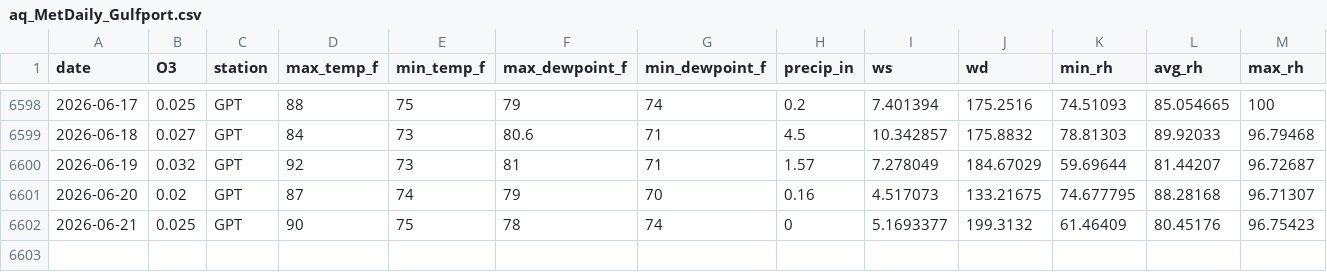
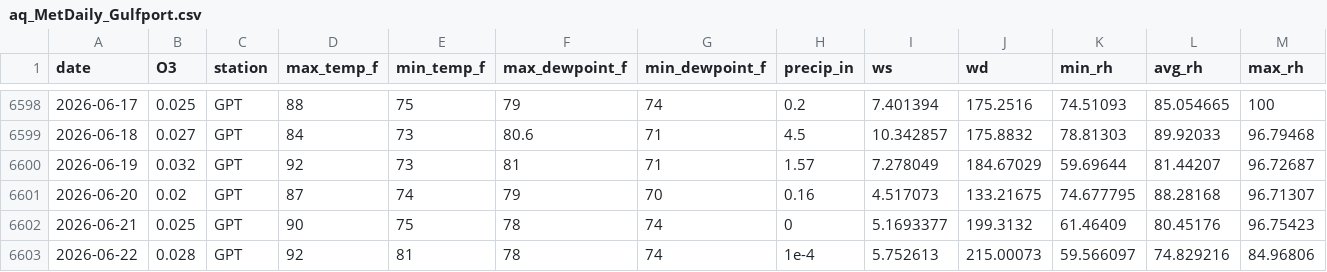
Before and after one commit to Cuevman81/ms-ozone-forecast, a CSV file: r-pipeline/aq_MetDaily_Gulfport.csv, drawn as a sheet; only a part is shown, gaps mark what is left out; rows hold the shown columns only; the diff names each change by its address in the sheet, - before the commit and + after, or states it on an @@ line.

```diff
--- a/r-pipeline/aq_MetDaily_Gulfport.csv
+++ b/r-pipeline/aq_MetDaily_Gulfport.csv
+row 6603: 2026-06-22 | 0.028 | GPT | 92 | 81 | 78 | 74 | 1e-4 | 5.752613 | 215.00073 | 59.566097 | 74.829216 | 84.96806
```
Also changed, not shown: r-pipeline/aq_MetDaily_Hinds_CC.csv, r-pipeline/aq_MetDaily_Jackson_NCORE.csv, 40 other files.
